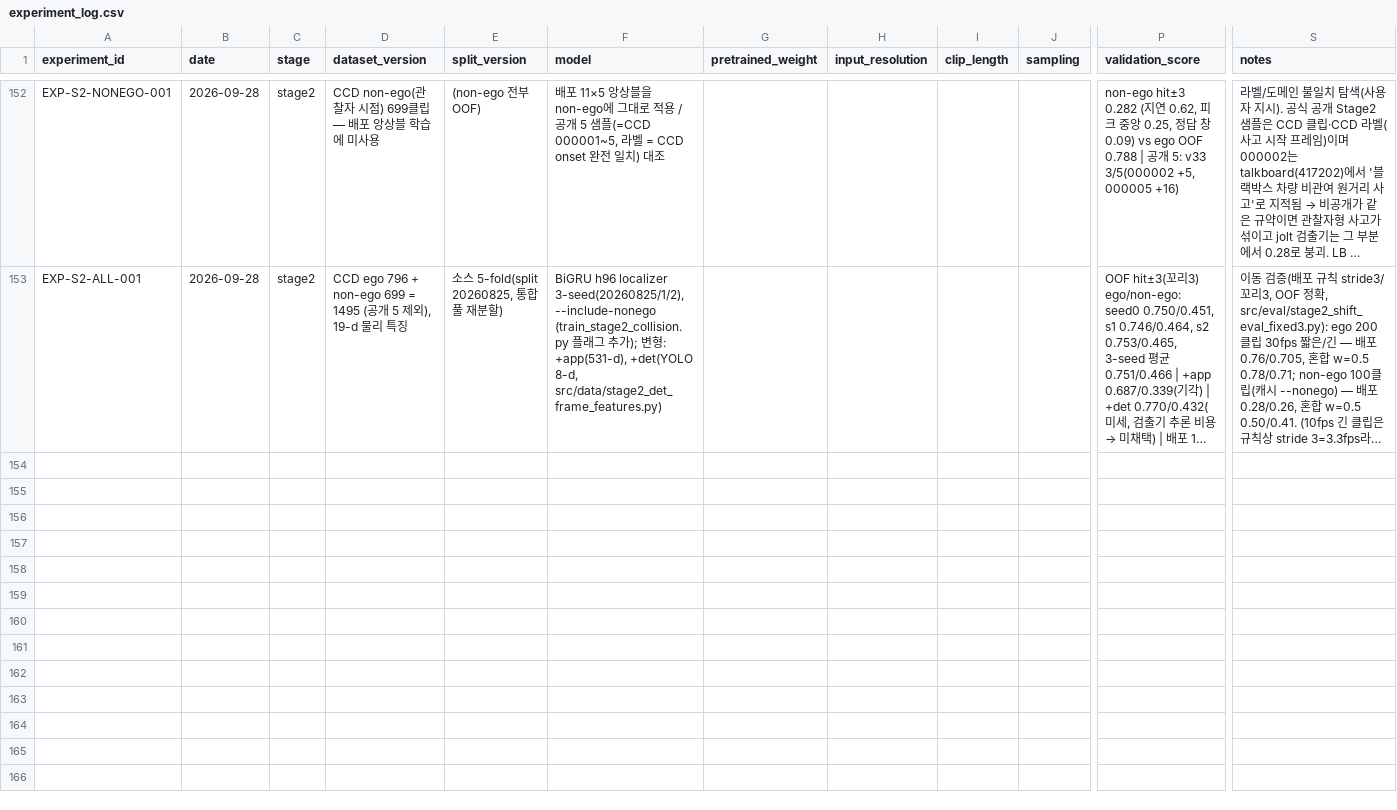
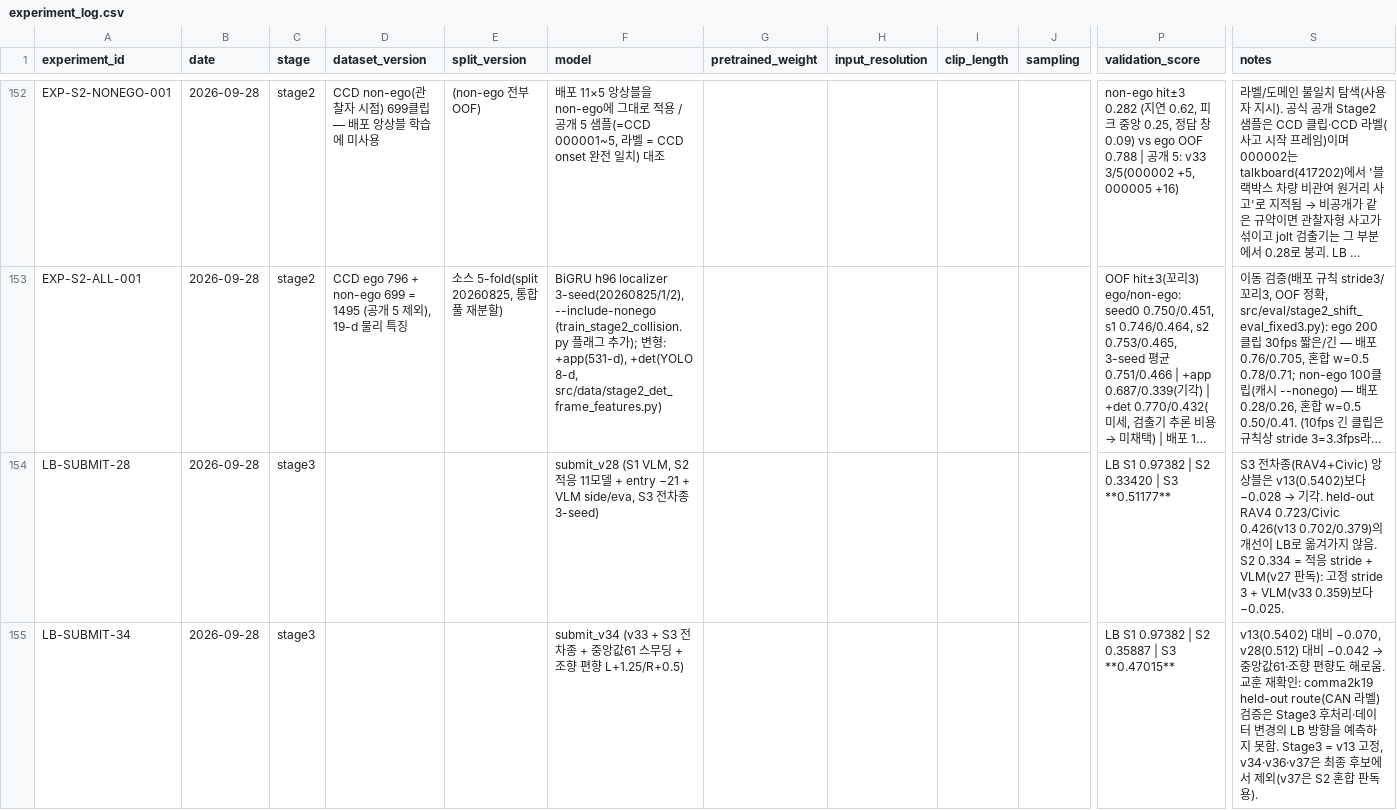
Before and after one commit to yoomstergotcha/blackbox-236753-experiments, a CSV file: experiments/experiment_log.csv, drawn as a sheet; only a part is shown, gaps mark what is left out; long unchanged cells end in …; rows hold the shown columns only; the diff names each change by its address in the sheet, - before the commit and + after, or states it on an @@ line.

```diff
--- a/experiments/experiment_log.csv
+++ b/experiments/experiment_log.csv
+row 154: LB-SUBMIT-28 | 2026-09-28 | stage3 |  |  | submit_v28 (S1 VLM, S2 적응 11모델 + entry −21 + VLM side/eva, S3 전차종 3-seed) |  |  |  |  | LB S1 0.97382 | S2 0.33420 | S3 **0.51177** | S3 전차종(RAV4+Civic) 앙상블은 v13(0.5402)보다 −0.028 → 기각. held-out RAV4 0.723/Civic 0.426(v13 0.702/0.379)의 개선이 LB로 옮겨가지 않음. S2 0.334 = 적응 stride + VLM(v27 판독): 고정 stride 3 + VLM(v33 0.359)보다 −0.025.
+row 155: LB-SUBMIT-34 | 2026-09-28 | stage3 |  |  | submit_v34 (v33 + S3 전차종 + 중앙값61 스무딩 + 조향 편향 L+1.25/R+0.5) |  |  |  |  | LB S1 0.97382 | S2 0.35887 | S3 **0.47015** | v13(0.5402) 대비 −0.070, v28(0.512) 대비 −0.042 → 중앙값61·조향 편향도 해로움. 교훈 재확인: comma2k19 held-out route(CAN 라벨) 검증은 Stage3 후처리·데이터 변경의 LB 방향을 예측하지 못함. Stage3 = v13 고정, v34·v36·v37은 최종 후보에서 제외(v37은 S2 혼합 판독용).
```
Also changed, not shown: 4 other files.
